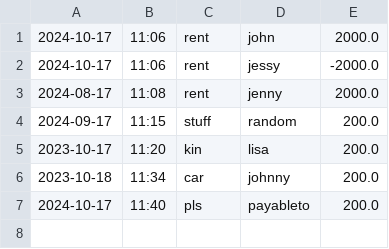
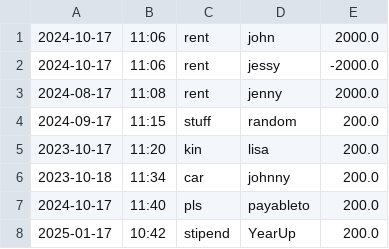
Before and after one commit to AyannaWDevs/AccountingLedger, a CSV file: pluralsight-capstone-1/src/main/resources/transactions.csv, drawn as a sheet; the diff names each change by its address in the sheet, - before the commit and + after, or states it on an @@ line.

```diff
--- a/pluralsight-capstone-1/src/main/resources/transactions.csv
+++ b/pluralsight-capstone-1/src/main/resources/transactions.csv
+row 8: 2025-01-17 | 10:42 | stipend | YearUp | 200.0
```
Also changed, not shown: 1 other file.
